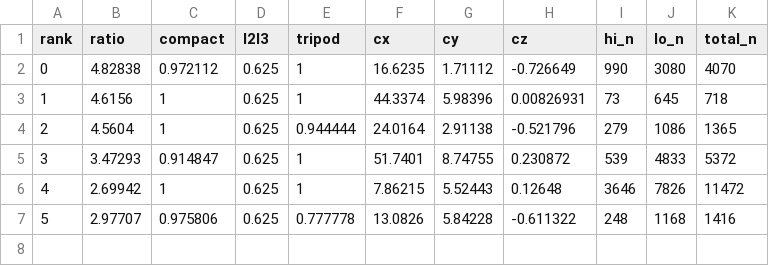
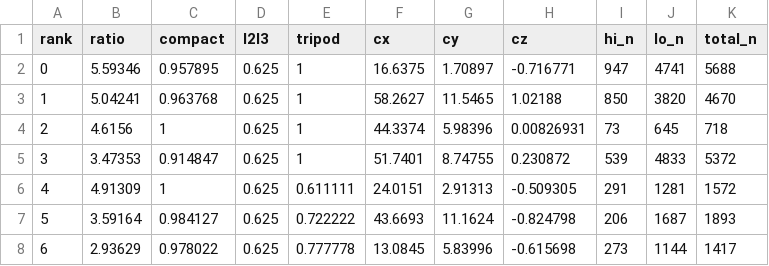
Before and after one commit to AndyJado/pcd-blind, a CSV file: output/庆元3_final/results.csv, drawn as a sheet; removed rows and columns are numbered as before the commit, all else as after; the diff names each change by its address in the sheet, - before the commit and + after, or states it on an @@ line.

```diff
--- a/output/庆元3_final/results.csv
+++ b/output/庆元3_final/results.csv
-row 2: 0 | 4.82838 | 0.972112 | 0.625 | 1 | 16.6235 | 1.71112 | -0.726649 | 990 | 3080 | 4070
+row 2: 0 | 5.59346 | 0.957895 | 0.625 | 1 | 16.6375 | 1.70897 | -0.716771 | 947 | 4741 | 5688
+row 3: 1 | 5.04241 | 0.963768 | 0.625 | 1 | 58.2627 | 11.5465 | 1.02188 | 850 | 3820 | 4670
@@ column A (rank) renumbered in row 4 @@
-row 4: 2 | 4.5604 | 1 | 0.625 | 0.944444 | 24.0164 | 2.91138 | -0.521796 | 279 | 1086 | 1365
-B5 (ratio): 3.47293
+B5 (ratio): 3.47353
-row 6: 4 | 2.69942 | 1 | 0.625 | 1 | 7.86215 | 5.52443 | 0.12648 | 3646 | 7826 | 11472
-row 7: 5 | 2.97707 | 0.975806 | 0.625 | 0.777778 | 13.0826 | 5.84228 | -0.611322 | 248 | 1168 | 1416
+row 6: 4 | 4.91309 | 1 | 0.625 | 0.611111 | 24.0151 | 2.91313 | -0.509305 | 291 | 1281 | 1572
+row 7: 5 | 3.59164 | 0.984127 | 0.625 | 0.722222 | 43.6693 | 11.1624 | -0.824798 | 206 | 1687 | 1893
+row 8: 6 | 2.93629 | 0.978022 | 0.625 | 0.777778 | 13.0845 | 5.83996 | -0.615698 | 273 | 1144 | 1417
```
Also changed, not shown: output/庆元1_final/results.csv, output/庆元2_final/results.csv, 29 other files.
